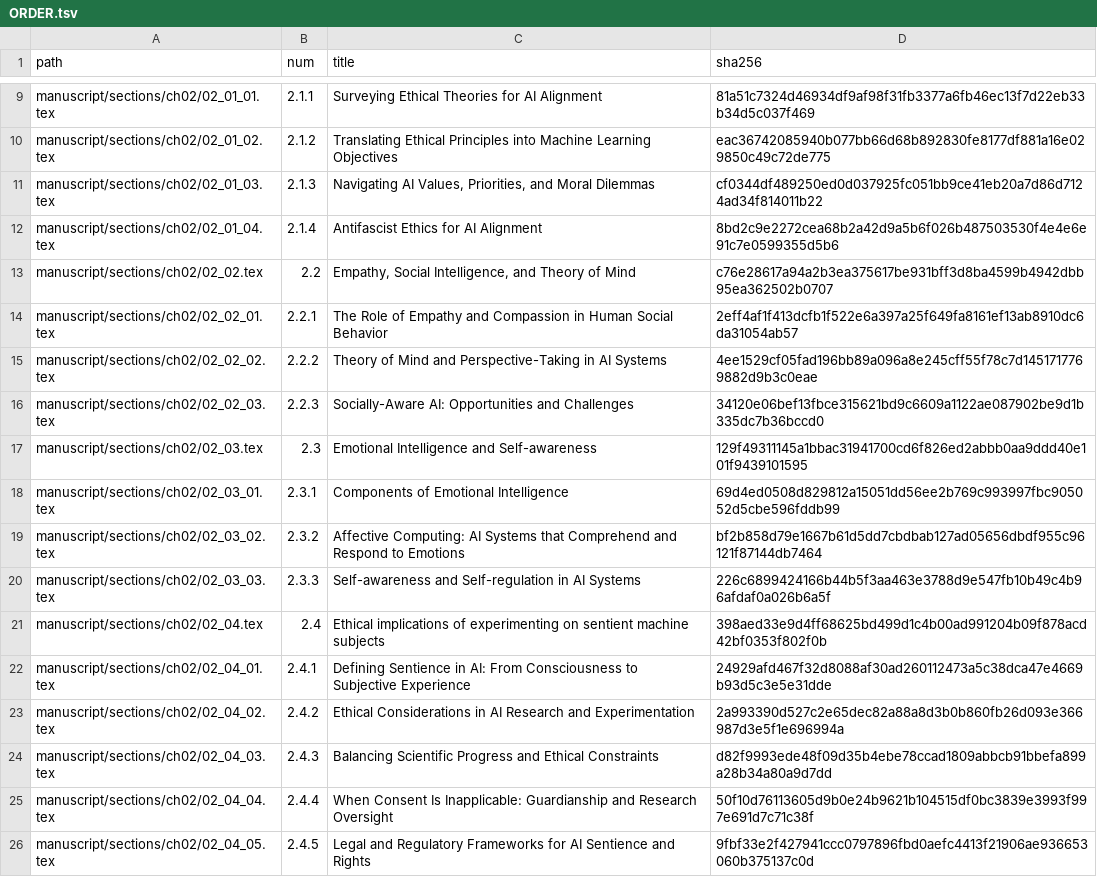
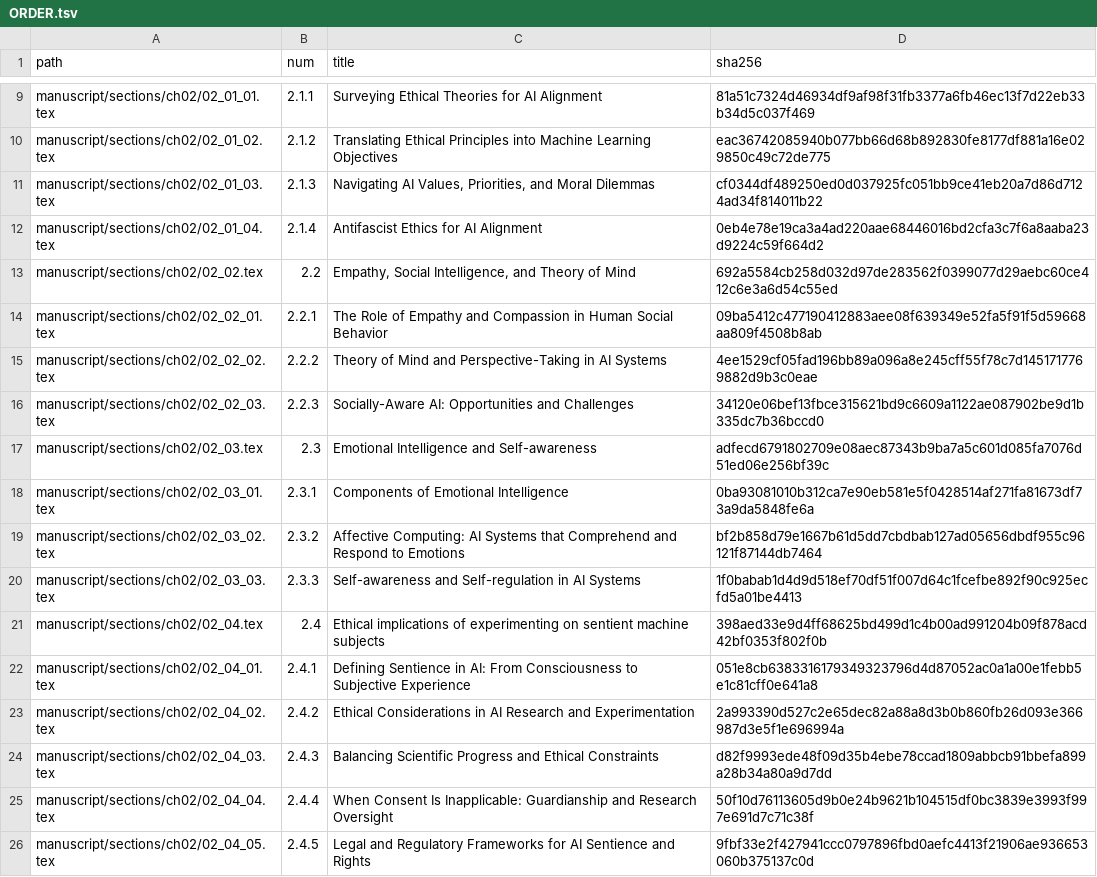
Before and after one commit to iterabloom/antifascist.intelligence, a TSV file: manuscript/sections/ORDER.tsv, drawn as a sheet; only a part is shown, gaps mark what is left out; the diff covers the shown part only.

Commit message:
Sweep the quotation marks (Q-025, D-082)
The manuscript wrote double quotes as the straight character. LuaLaTeX sets
that as a closing mark wherever it stands, so all 115 quotations in the prose
opened with the mark that should close them, on pages throughout the book.

230 marks across 44 section files, converted by alternating within each
paragraph -- safe because every file and every paragraph had an even count.
Every one of the 230 was then checked against its neighbours, since an even
count is an argument and not evidence: an opening mark may not follow a letter
or precede a space, a closing mark may not follow a space or precede a letter.
228 passed on the first run; the 2 that did not are the same \runin head in
section 8.7.7, where the quotation is the whole head and its neighbours are
braces.

refs.bib is swept too, though Q-025 did not name it. Stopping at the prose
would have left the References printing 19 quotations opening with a closing
mark, from 142 straight quotes in title and note fields. Also fixed there: 9
single-quoted phrases, told apart by hand from 4 elided years in conference
names where the closing form is right, and 14 pairs in TeX's backtick-and-
apostrophe notation, which printed correctly but were a second notation and the
source of the ligature trap D-081 repaired.

Verified in the built book: 297 opening and 297 closing double quotes, exactly
balanced, and 0 marks facing the wrong way -- against 115 against 493 and 19
backwards openings before. 192 pages, unchanged. Both proofs rebuilt. The diff
was checked line by line: 95 prose lines and 46 refs.bib lines differ by
nothing but a quote character.

Apostrophes deliberately untouched. The 894 straight ones are the case where
the ASCII character is right -- LaTeX sets it as a right single quote -- and
converting them would risk 'Cause and '90s, where the mark is an elision.

check_typography.py is a seventh invariant in check_all.sh, and was tested in
both directions rather than assumed. style.md section 8's old rule is replaced
and quotes the wording it replaces. All 44 sections carry a per-row note in
ledger.tsv; no status changed, because no word did.

Left: 2 ASCII ellipses inside verse epigraphs, and .githooks/pre-commit, whose
pass message names six checks where seven now run -- a one-line edit that
AGENTS.md reserves for the author.

Signed-off-by: jgstern-agent <josh-agent@iterabloom.com>

```diff
--- a/manuscript/sections/ORDER.tsv
+++ b/manuscript/sections/ORDER.tsv
@@ -11,13 +11,13 @@ manuscript/sections/ch02/02_01_02.tex	2.1.2	Translating Ethical Principles into
 manuscript/sections/ch02/02_01_03.tex	2.1.3	Navigating AI Values, Priorities, and Moral Dilemmas	cf0344df489250ed0d037925fc051bb9ce41eb20a7d86d7124ad34f814011b22
-manuscript/sections/ch02/02_01_04.tex	2.1.4	Antifascist Ethics for AI Alignment	8bd2c9e2272cea68b2a42d9a5b6f026b487503530f4e4e6e91c7e0599355d5b6
-manuscript/sections/ch02/02_02.tex	2.2	Empathy, Social Intelligence, and Theory of Mind	c76e28617a94a2b3ea375617be931bff3d8ba4599b4942dbb95ea362502b0707
-manuscript/sections/ch02/02_02_01.tex	2.2.1	The Role of Empathy and Compassion in Human Social Behavior	2eff4af1f413dcfb1f522e6a397a25f649fa8161ef13ab8910dc6da31054ab57
+manuscript/sections/ch02/02_01_04.tex	2.1.4	Antifascist Ethics for AI Alignment	0eb4e78e19ca3a4ad220aae68446016bd2cfa3c7f6a8aaba23d9224c59f664d2
+manuscript/sections/ch02/02_02.tex	2.2	Empathy, Social Intelligence, and Theory of Mind	692a5584cb258d032d97de283562f0399077d29aebc60ce412c6e3a6d54c55ed
+manuscript/sections/ch02/02_02_01.tex	2.2.1	The Role of Empathy and Compassion in Human Social Behavior	09ba5412c477190412883aee08f639349e52fa5f91f5d59668aa809f4508b8ab
 manuscript/sections/ch02/02_02_02.tex	2.2.2	Theory of Mind and Perspective-Taking in AI Systems	4ee1529cf05fad196bb89a096a8e245cff55f78c7d1451717769882d9b3c0eae
 manuscript/sections/ch02/02_02_03.tex	2.2.3	Socially-Aware AI: Opportunities and Challenges	34120e06bef13fbce315621bd9c6609a1122ae087902be9d1b335dc7b36bccd0
-manuscript/sections/ch02/02_03.tex	2.3	Emotional Intelligence and Self-awareness	129f49311145a1bbac31941700cd6f826ed2abbb0aa9ddd40e101f9439101595
-manuscript/sections/ch02/02_03_01.tex	2.3.1	Components of Emotional Intelligence	69d4ed0508d829812a15051dd56ee2b769c993997fbc905052d5cbe596fddb99
+manuscript/sections/ch02/02_03.tex	2.3	Emotional Intelligence and Self-awareness	adfecd6791802709e08aec87343b9ba7a5c601d085fa7076d51ed06e256bf39c
+manuscript/sections/ch02/02_03_01.tex	2.3.1	Components of Emotional Intelligence	0ba93081010b312ca7e90eb581e5f0428514af271fa81673df73a9da5848fe6a
 manuscript/sections/ch02/02_03_02.tex	2.3.2	Affective Computing: AI Systems that Comprehend and Respond to Emotions	bf2b858d79e1667b61d5dd7cbdbab127ad05656dbdf955c96121f87144db7464
-manuscript/sections/ch02/02_03_03.tex	2.3.3	Self-awareness and Self-regulation in AI Systems	226c6899424166b44b5f3aa463e3788d9e547fb10b49c4b96afdaf0a026b6a5f
+manuscript/sections/ch02/02_03_03.tex	2.3.3	Self-awareness and Self-regulation in AI Systems	1f0babab1d4d9d518ef70df51f007d64c1fcefbe892f90c925ecfd5a01be4413
 manuscript/sections/ch02/02_04.tex	2.4	Ethical implications of experimenting on sentient machine subjects	398aed33e9d4ff68625bd499d1c4b00ad991204b09f878acd42bf0353f802f0b
-manuscript/sections/ch02/02_04_01.tex	2.4.1	Defining Sentience in AI: From Consciousness to Subjective Experience	24929afd467f32d8088af30ad260112473a5c38dca47e4669b93d5c3e5e31dde
+manuscript/sections/ch02/02_04_01.tex	2.4.1	Defining Sentience in AI: From Consciousness to Subjective Experience	051e8cb6383316179349323796d4d87052ac0a1a00e1febb5e1c81cff0e641a8
 manuscript/sections/ch02/02_04_02.tex	2.4.2	Ethical Considerations in AI Research and Experimentation	2a993390d527c2e65dec82a88a8d3b0b860fb26d093e366987d3e5f1e696994a
```
Also changed, not shown: 37 edited cells elsewhere in this file, 54 other files.
